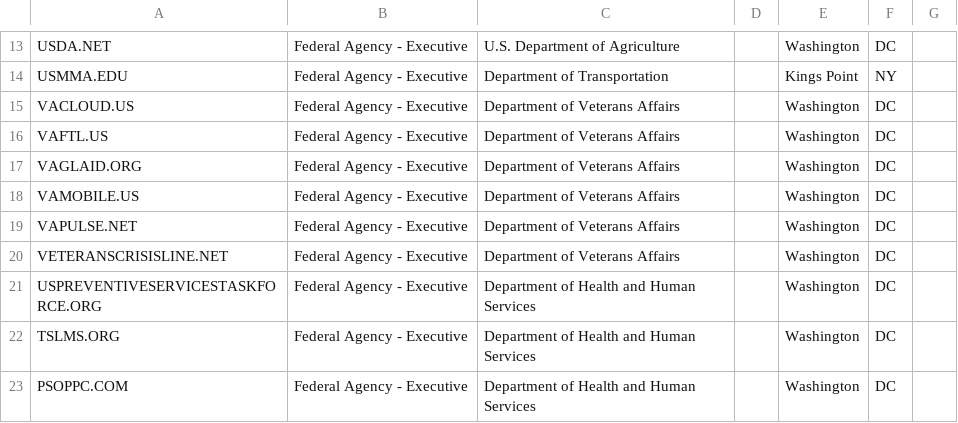
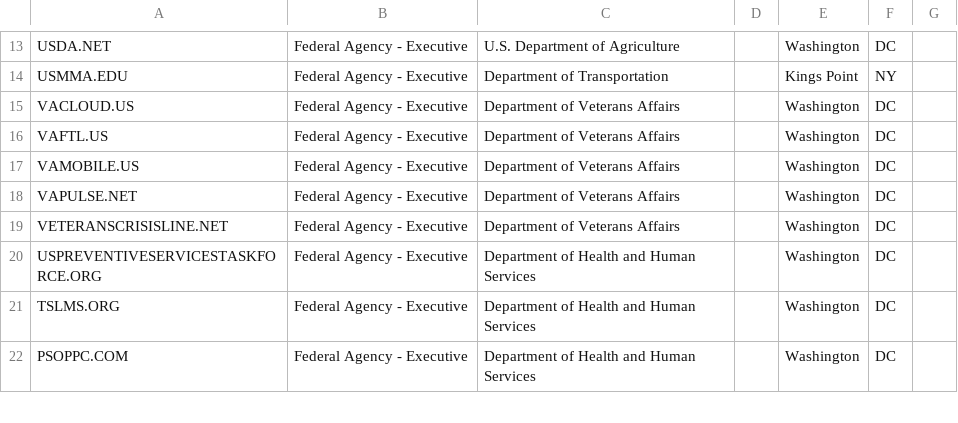
Before and after one commit to cisagov/scan-target-data, a CSV file: current-federal-non-dotgov.csv, drawn as a sheet; only a part is shown, gaps mark what is left out; the diff names each change by its address in the sheet, - before the commit and + after, or states it on an @@ line.

Commit message:
Remove VA non-.gov
VA has asserted that vaglaid.org is not affiliated with the Department of Veterans Affairs.  See CYHYOPS-5839.

```diff
--- a/current-federal-non-dotgov.csv
+++ b/current-federal-non-dotgov.csv
-row 17: VAGLAID.ORG | Federal Agency - Executive | Department of Veterans Affairs |  | Washington | DC
```
